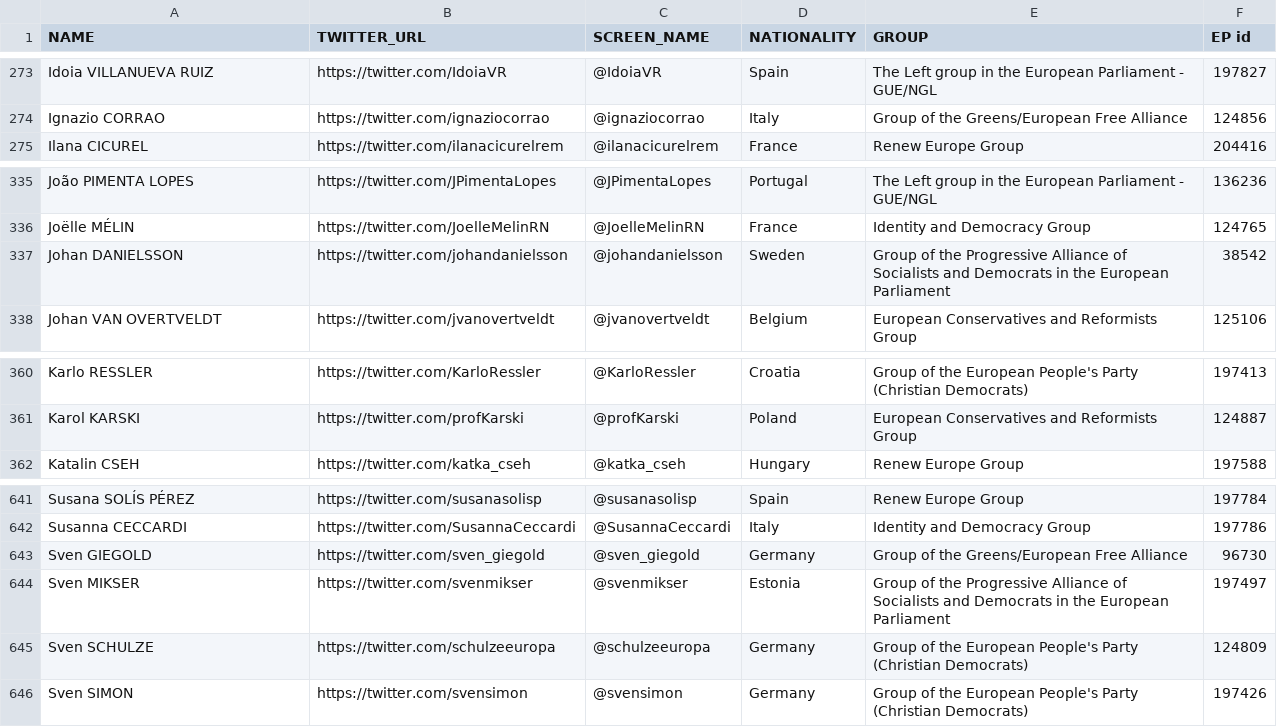
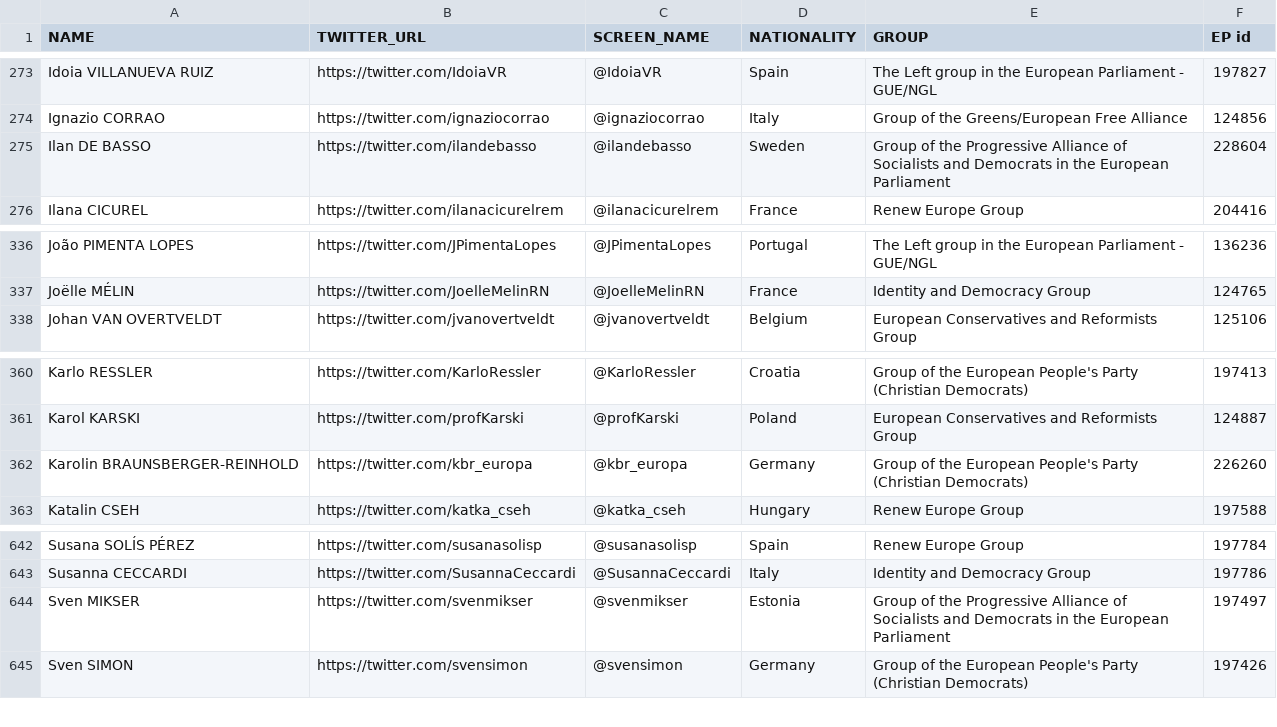
Before and after one commit to eliflab/European-Parliament-Open-Data, a CSV file: meps_full_list_with_twitter_accounts.csv, drawn as a sheet; only a part is shown, gaps mark what is left out.

Commit message:
Update meps_full_list_with_twitter_accounts.csv

```diff
--- a/meps_full_list_with_twitter_accounts.csv
+++ b/meps_full_list_with_twitter_accounts.csv
@@ -274,2 +274,3 @@ Idoia VILLANUEVA RUIZ,https://twitter.com/IdoiaVR,@IdoiaVR,Spain,The Left group
 Ignazio CORRAO,https://twitter.com/ignaziocorrao,@ignaziocorrao,Italy,Group of the Greens/European Free Alliance,124856
+Ilan DE BASSO,https://twitter.com/ilandebasso,@ilandebasso,Sweden,Group of the Progressive Alliance of Socialists and Democrats in the European Parliament,228604
 Ilana CICUREL,https://twitter.com/ilanacicurelrem,@ilanacicurelrem,France,Renew Europe Group,204416
@@ -336,3 +337,2 @@ João PIMENTA LOPES,https://twitter.com/JPimentaLopes,@JPimentaLopes,Portugal,Th
 Joëlle MÉLIN,https://twitter.com/JoelleMelinRN,@JoelleMelinRN,France,Identity and Democracy Group,124765
-Johan DANIELSSON,https://twitter.com/johandanielsson,@johandanielsson,Sweden,Group of the Progressive Alliance of Socialists and Democrats in the European Parliament,38542
 Johan VAN OVERTVELDT,https://twitter.com/jvanovertveldt,@jvanovertveldt,Belgium,European Conservatives and Reformists Group,125106
@@ -361,2 +361,3 @@ Karlo RESSLER,https://twitter.com/KarloRessler,@KarloRessler,Croatia,Group of th
 Karol KARSKI,https://twitter.com/profKarski,@profKarski,Poland,European Conservatives and Reformists Group,124887
+Karolin BRAUNSBERGER-REINHOLD,https://twitter.com/kbr_europa,@kbr_europa,Germany,Group of the European People's Party (Christian Democrats),226260
 Katalin CSEH,https://twitter.com/katka_cseh,@katka_cseh,Hungary,Renew Europe Group,197588
@@ -642,5 +643,3 @@ Susana SOLÍS PÉREZ,https://twitter.com/susanasolisp,@susanasolisp,Spain,Renew
 Susanna CECCARDI,https://twitter.com/SusannaCeccardi,@SusannaCeccardi,Italy,Identity and Democracy Group,197786
-Sven GIEGOLD,https://twitter.com/sven_giegold,@sven_giegold,Germany,Group of the Greens/European Free Alliance,96730
 Sven MIKSER,https://twitter.com/svenmikser,@svenmikser,Estonia,Group of the Progressive Alliance of Socialists and Democrats in the European Parliament,197497
-Sven SCHULZE,https://twitter.com/schulzeeuropa,@schulzeeuropa,Germany,Group of the European People's Party (Christian Democrats),124809
 Sven SIMON,https://twitter.com/svensimon,@svensimon,Germany,Group of the European People's Party (Christian Democrats),197426
```
